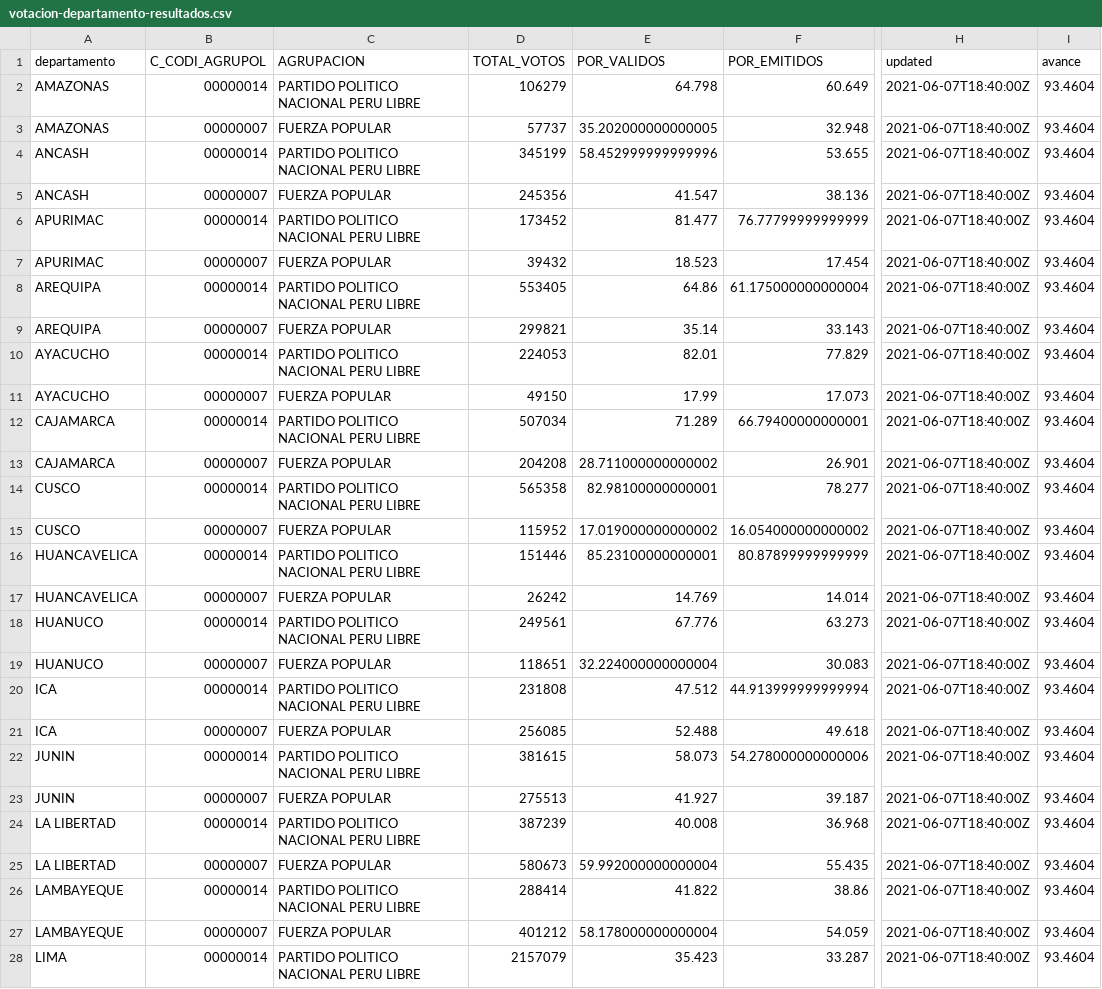
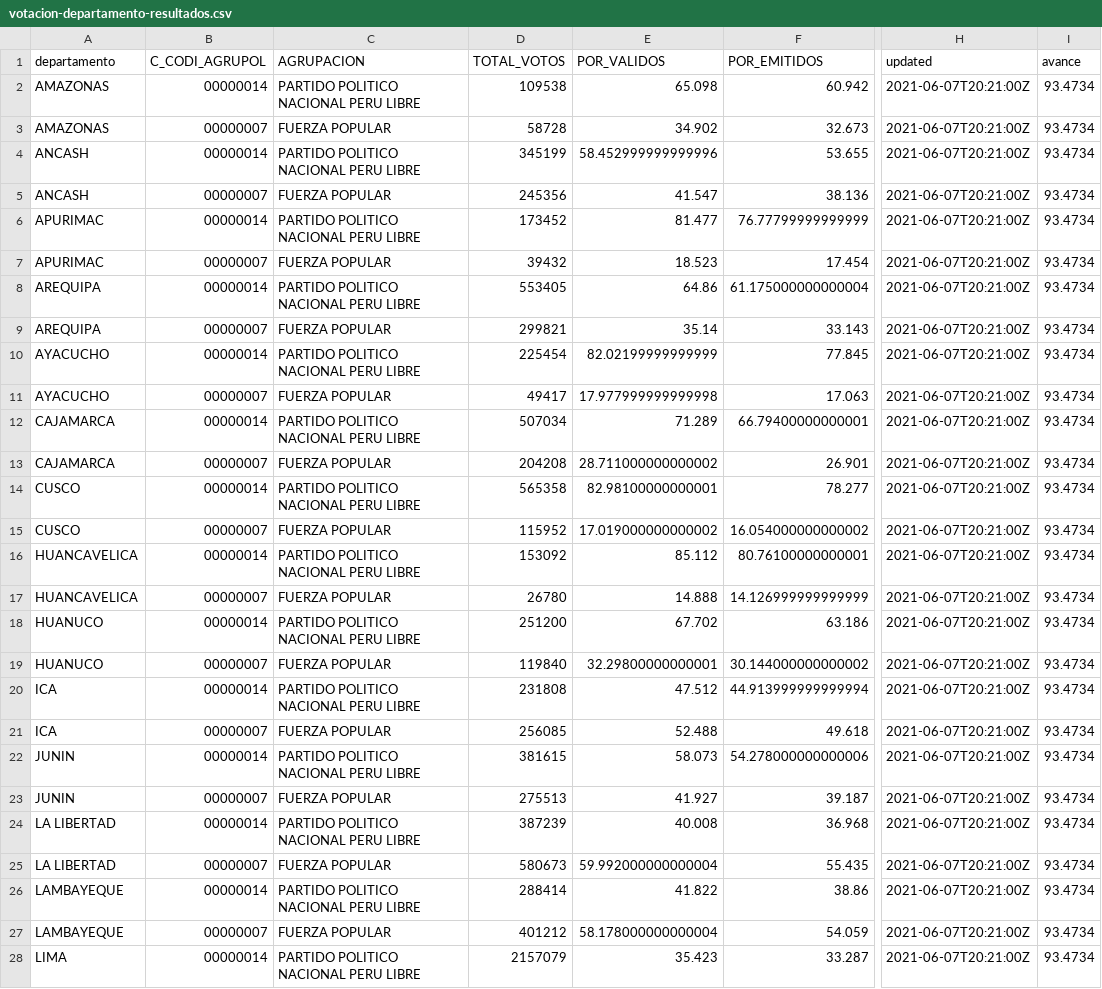
Before and after one commit to jmcastagnetto/2021-segunda-vuelta-eleccion-presidencial-peru, a CSV file: datos/departamentos/votacion-departamento-resultados.csv, drawn as a sheet; only a part is shown, gaps mark what is left out; the diff covers the shown part only; the diff names each change by its address in the sheet, - before the commit and + after, or states it on an @@ line.

```diff
--- a/datos/departamentos/votacion-departamento-resultados.csv
+++ b/datos/departamentos/votacion-departamento-resultados.csv
-D2 (TOTAL_VOTOS): 106279
+D2 (TOTAL_VOTOS): 109538
-E2 (POR_VALIDOS): 64.798
+E2 (POR_VALIDOS): 65.098
-F2 (POR_EMITIDOS): 60.649
+F2 (POR_EMITIDOS): 60.942
-H2:H28 (updated): 2021-06-07T18:40:00Z
+H2:H28 (updated): 2021-06-07T20:21:00Z
-I2:I28 (avance): 93.4604
+I2:I28 (avance): 93.4734
-D3 (TOTAL_VOTOS): 57737
+D3 (TOTAL_VOTOS): 58728
-E3 (POR_VALIDOS): 35.202000000000005
+E3 (POR_VALIDOS): 34.902
-F3 (POR_EMITIDOS): 32.948
+F3 (POR_EMITIDOS): 32.673
-D10 (TOTAL_VOTOS): 224053
+D10 (TOTAL_VOTOS): 225454
-E10 (POR_VALIDOS): 82.01
+E10 (POR_VALIDOS): 82.02199999999999
-F10 (POR_EMITIDOS): 77.829
+F10 (POR_EMITIDOS): 77.845
-D11 (TOTAL_VOTOS): 49150
+D11 (TOTAL_VOTOS): 49417
-E11 (POR_VALIDOS): 17.99
+E11 (POR_VALIDOS): 17.977999999999998
-F11 (POR_EMITIDOS): 17.073
+F11 (POR_EMITIDOS): 17.063
-D16 (TOTAL_VOTOS): 151446
+D16 (TOTAL_VOTOS): 153092
-E16 (POR_VALIDOS): 85.23100000000001
+E16 (POR_VALIDOS): 85.112
-F16 (POR_EMITIDOS): 80.87899999999999
+F16 (POR_EMITIDOS): 80.76100000000001
-D17 (TOTAL_VOTOS): 26242
+D17 (TOTAL_VOTOS): 26780
-E17 (POR_VALIDOS): 14.769
+E17 (POR_VALIDOS): 14.888
-F17 (POR_EMITIDOS): 14.014
+F17 (POR_EMITIDOS): 14.126999999999999
-D18 (TOTAL_VOTOS): 249561
+D18 (TOTAL_VOTOS): 251200
-E18 (POR_VALIDOS): 67.776
+E18 (POR_VALIDOS): 67.702
-F18 (POR_EMITIDOS): 63.273
+F18 (POR_EMITIDOS): 63.186
-D19 (TOTAL_VOTOS): 118651
+D19 (TOTAL_VOTOS): 119840
-E19 (POR_VALIDOS): 32.224000000000004
+E19 (POR_VALIDOS): 32.29800000000001
-F19 (POR_EMITIDOS): 30.083
+F19 (POR_EMITIDOS): 30.144000000000002
```
Also changed, not shown: 76 edited cells elsewhere in this file, datos/departamentos/votacion-departamento-participacion.csv, datos/departamentos/votacion-departamento-resumen.csv, 2 other files.
